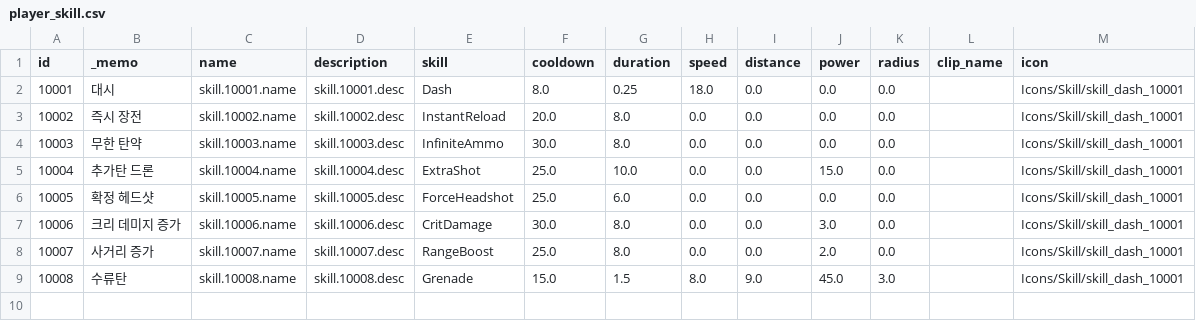
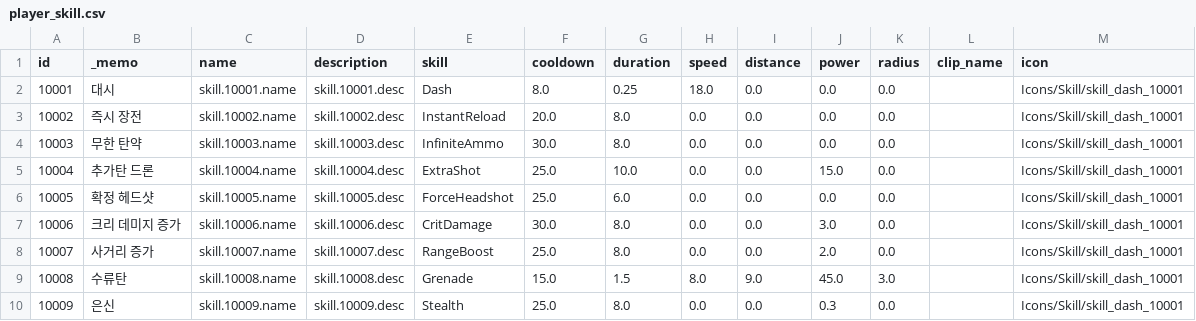
Before and after one commit to ksjgusdh123/PocoPoachers, a CSV file: PocoPoachers/DataTable/player_skill.csv, drawn as a sheet; the diff names each change by its address in the sheet, - before the commit and + after, or states it on an @@ line.

```diff
--- a/PocoPoachers/DataTable/player_skill.csv
+++ b/PocoPoachers/DataTable/player_skill.csv
+row 10: 10009 | 은신 | skill.10009.name | skill.10009.desc | Stealth | 25.0 | 8.0 | 0.0 | 0.0 | 0.3 | 0.0 |  | Icons/Skill/skill_dash_10001
```
Also changed, not shown: PocoPoachers/DataTable/localization.csv, 28 other files.
